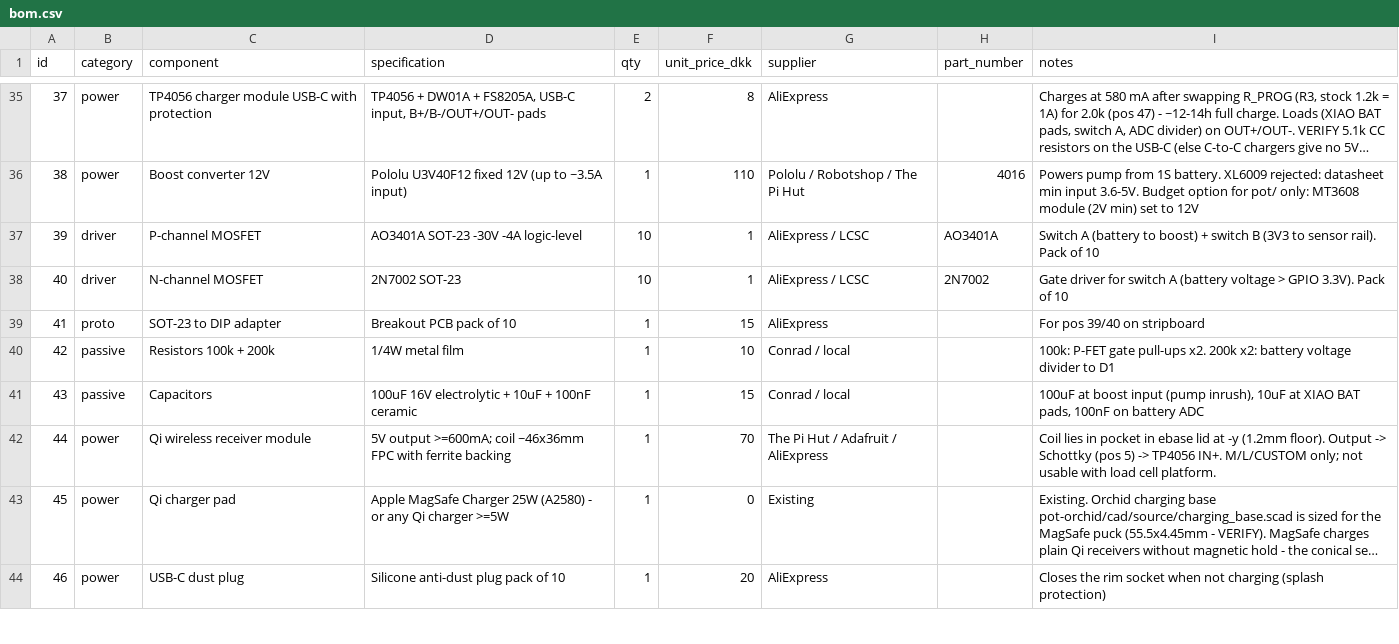
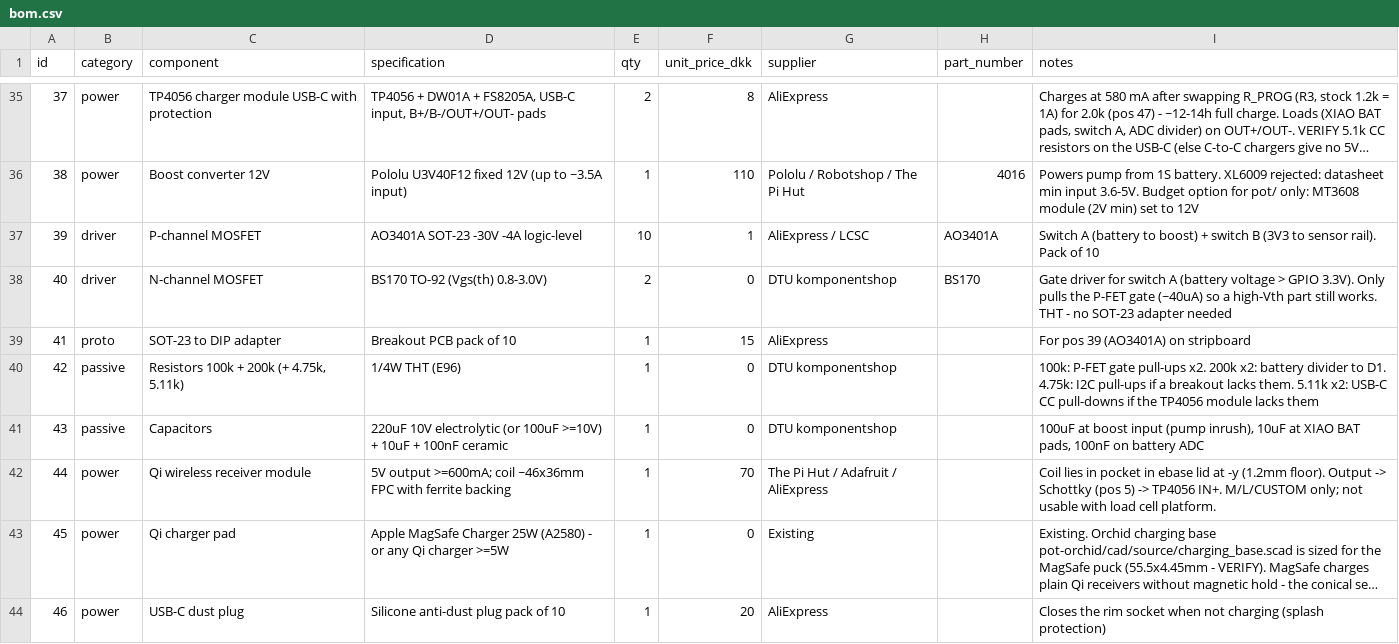
Before and after one commit to flksgrd/GreenThumbs, a CSV file: pot/hardware/bom.csv, drawn as a sheet; only a part is shown, gaps mark what is left out; long unchanged cells end in …; the diff covers the shown part only.

```diff
--- a/pot/hardware/bom.csv
+++ b/pot/hardware/bom.csv
@@ -37,6 +37,6 @@ id,category,component,specification,qty,unit_price_dkk,supplier,part_number,note
 39,driver,P-channel MOSFET,AO3401A SOT-23 -30V -4A logic-level,10,1,AliExpress / LCSC,AO3401A,Switch A (battery to boost) + switch B (3V3 to sensor rail). Pack of 10
-40,driver,N-channel MOSFET,2N7002 SOT-23,10,1,AliExpress / LCSC,2N7002,Gate driver for switch A (battery voltage > GPIO 3.3V). Pack of 10
-41,proto,SOT-23 to DIP adapter,Breakout PCB pack of 10,1,15,AliExpress,,For pos 39/40 on stripboard
-42,passive,Resistors 100k + 200k,1/4W metal film,1,10,Conrad / local,,100k: P-FET gate pull-ups x2. 200k x2: battery voltage divider to D1
-43,passive,Capacitors,100uF 16V electrolytic + 10uF + 100nF ceramic,1,15,Conrad / local,,"100uF at boost input (pump inrush), 10uF at XIAO BAT pads, 100nF on battery ADC"
+40,driver,N-channel MOSFET,BS170 TO-92 (Vgs(th) 0.8-3.0V),2,0,DTU komponentshop,BS170,Gate driver for switch A (battery voltage > GPIO 3.3V). Only pulls the P-FET gate (~40uA) so a high-Vth part still works. THT - no SOT-23 adapter needed
+41,proto,SOT-23 to DIP adapter,Breakout PCB pack of 10,1,15,AliExpress,,For pos 39 (AO3401A) on stripboard
+42,passive,"Resistors 100k + 200k (+ 4.75k, 5.11k)",1/4W THT (E96),1,0,DTU komponentshop,,100k: P-FET gate pull-ups x2. 200k x2: battery divider to D1. 4.75k: I2C pull-ups if a breakout lacks them. 5.11k x2: USB-C CC pull-downs if the TP4056 module lacks them
+43,passive,Capacitors,220uF 10V electrolytic (or 100uF >=10V) + 10uF + 100nF ceramic,1,0,DTU komponentshop,,"100uF at boost input (pump inrush), 10uF at XIAO BAT pads, 100nF on battery ADC"
 44,power,Qi wireless receiver module,5V output >=600mA; coil ~46x36mm FPC with ferrite backing,1,70,The Pi Hut / Adafruit / AliExpress,,Coil lies in pocket in ebase lid at -y (1.2mm floor). Output -> Schottky (pos 5) -> TP4056 IN+. M/L/CUSTOM only; not usable with load cell platform.
```
Also changed, not shown: 2 added rows and 12 edited cells elsewhere in this file, 6 other files.
